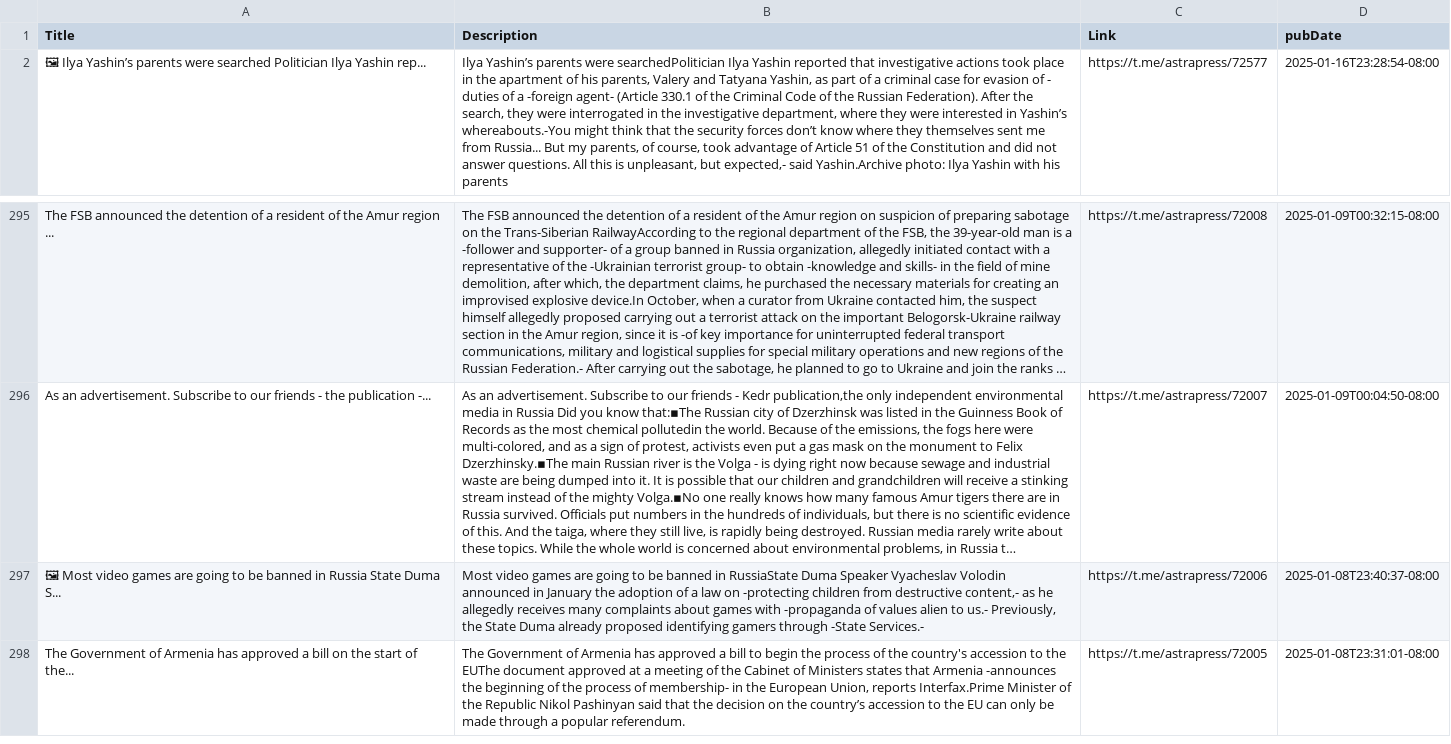
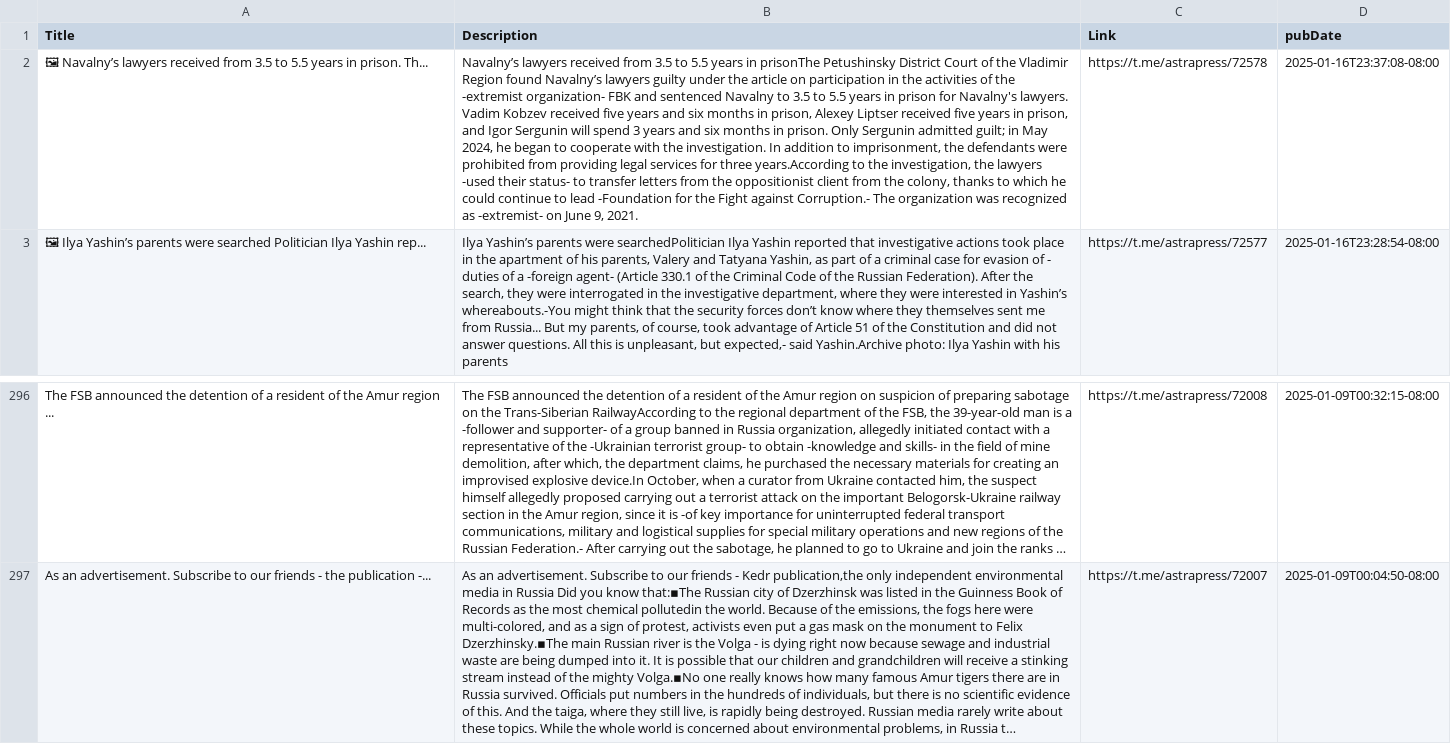
Before and after one commit to NewsCorpGSOC/newscorpgsoc.github.io, a TSV file: GoogleSheets/astrapress.tsv, drawn as a sheet; only a part is shown, gaps mark what is left out; long unchanged cells end in …; removed rows and columns are numbered as before the commit, all else as after; the diff names each change by its address in the sheet, - before the commit and + after, or states it on an @@ line.

Commit message:
Routine update of astrapress TSV file

```diff
--- a/GoogleSheets/astrapress.tsv
+++ b/GoogleSheets/astrapress.tsv
+row 2: 🖼 Navalny’s lawyers received from 3.5 to 5.5 years in prison. Th... | Navalny’s lawyers received from 3.5 to 5.5 years in prisonThe Petushinsky District Court of the Vladimir Region found Navalny’s lawyers guilty under the article on participation in the activities of the -extremist organization- FBK and sentenced Navalny to 3.5 to 5.5 years in prison for Navalny's lawyers. Vadim Kobzev received five years and six months in prison, Alexey Liptser received five years in prison, and Igor Sergunin will spend 3 years and six months in prison. Only Sergunin admitted guilt; in May 2024, he began to cooperate with the investigation. In addition to imprisonment, the defendants were prohibited from providing legal services for three years.According to the investigation, the lawyers -used their status- to transfer letters from the oppositionist client from the colony, thanks to which he could continue to lead -Foundation for the Fight against Corruption.- The organization was recognized as -extremist- on June 9, 2021. | https://t.me/astrapress/72578 | 2025-01-16T23:37:08-08:00
-row 297: 🖼 Most video games are going to be banned in Russia State Duma S... | Most video games are going to be banned in RussiaState Duma Speaker Vyacheslav Volodin announced in January the adoption of a law on -protecting children from destructive content,- as he allegedly receives many complaints about games with -propaganda of values alien to us.- Previously, the State Duma already proposed identifying gamers through -State Services.- | https://t.me/astrapress/72006 | 2025-01-08T23:40:37-08:00
-row 298: The Government of Armenia has approved a bill on the start of the... | The Government of Armenia has approved a bill to begin the process of the country's accession to the EUThe document approved at a meeting of the Cabinet of Ministers states that Armenia -announces the beginning of the process of membership- in the European Union, reports Interfax.Prime Minister of the Republic Nikol Pashinyan said that the decision on the country’s accession to the EU can only be made through a popular referendum. | https://t.me/astrapress/72005 | 2025-01-08T23:31:01-08:00
```
